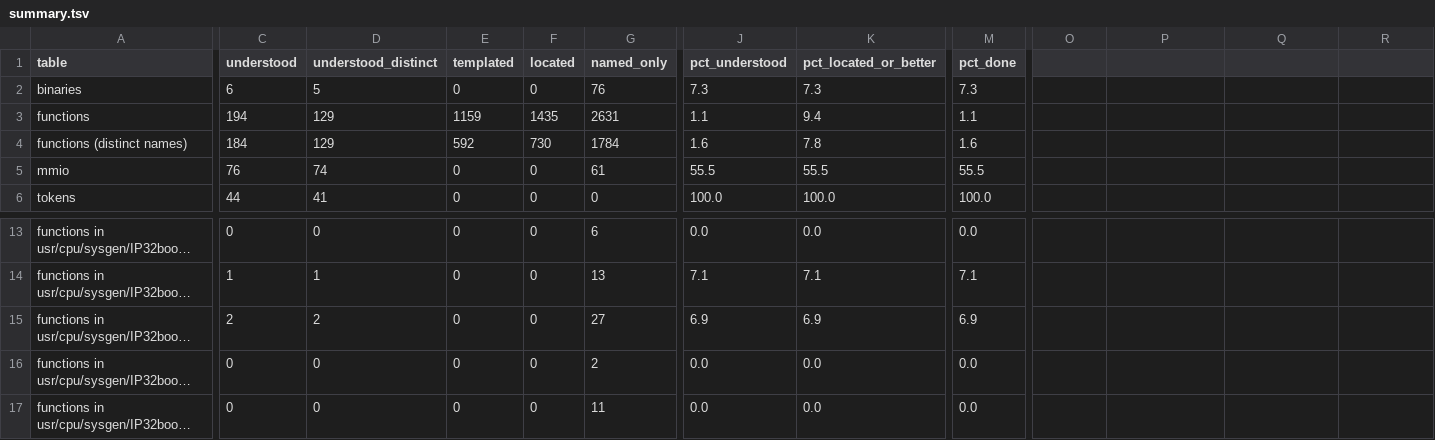
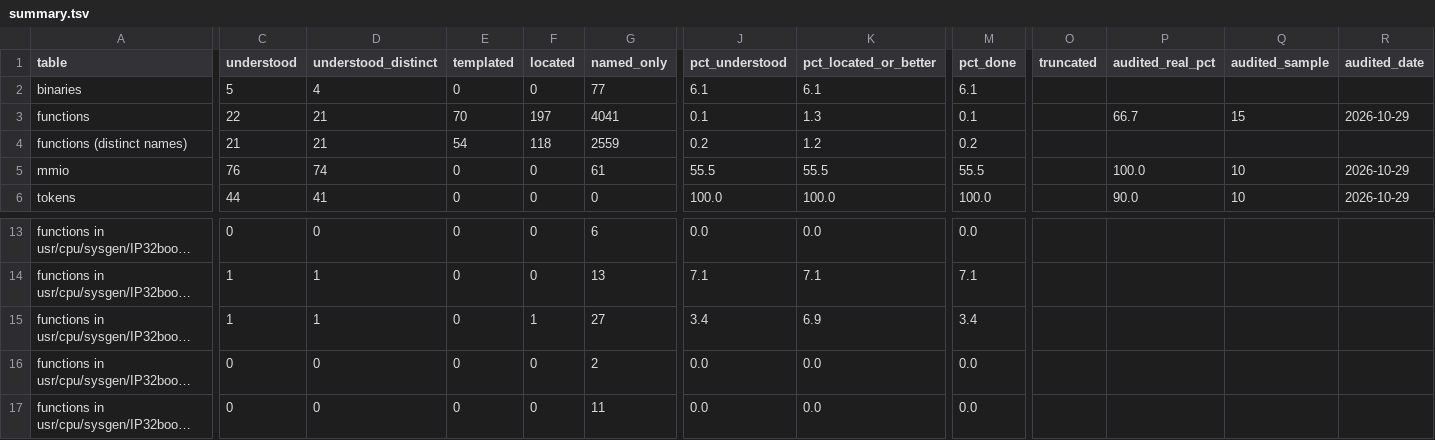
Before and after one commit to jamesbraid/crime, a TSV file: docs/inventory/summary.tsv, drawn as a sheet; only a part is shown, gaps mark what is left out; long unchanged cells end in …; the diff covers the shown part only; the diff names each change by its address in the sheet, - before the commit and + after, or states it on an @@ line.

Commit message:
inventory: regenerate the tables with the stricter grader
Regenerated with scripts/inventory.py after the grader changes. Rows
whose only citation was their own address no longer count as
understood, and generated sentences shared by more than five entries
earn nothing. Two runs give byte-identical output.

```diff
--- a/docs/inventory/summary.tsv
+++ b/docs/inventory/summary.tsv
-O1: (empty)
+O1: truncated
-P1: (empty)
+P1: audited_real_pct
-Q1: (empty)
+Q1: audited_sample
-R1: (empty)
+R1: audited_date
-C2 (understood): 6
+C2 (understood): 5
-D2 (understood_distinct): 5
+D2 (understood_distinct): 4
-G2 (named_only): 76
+G2 (named_only): 77
-J2 (pct_understood): 7.3
+J2 (pct_understood): 6.1
-K2 (pct_located_or_better): 7.3
+K2 (pct_located_or_better): 6.1
-M2 (pct_done): 7.3
+M2 (pct_done): 6.1
-C3 (understood): 194
+C3 (understood): 22
-D3:D4 (understood_distinct): 129
+D3:D4 (understood_distinct): 21
-E3 (templated): 1159
+E3 (templated): 70
-F3 (located): 1435
+F3 (located): 197
-G3 (named_only): 2631
+G3 (named_only): 4041
-J3 (pct_understood): 1.1
+J3 (pct_understood): 0.1
-K3 (pct_located_or_better): 9.4
+K3 (pct_located_or_better): 1.3
-M3 (pct_done): 1.1
+M3 (pct_done): 0.1
-P3 (audited_real_pct): (empty)
+P3 (audited_real_pct): 66.7
-Q3 (audited_sample): (empty)
+Q3 (audited_sample): 15
-R3 (audited_date): (empty)
+R3 (audited_date): 2026-10-29
-C4 (understood): 184
+C4 (understood): 21
-E4 (templated): 592
+E4 (templated): 54
-F4 (located): 730
+F4 (located): 118
-G4 (named_only): 1784
+G4 (named_only): 2559
-J4 (pct_understood): 1.6
+J4 (pct_understood): 0.2
-K4 (pct_located_or_better): 7.8
+K4 (pct_located_or_better): 1.2
-M4 (pct_done): 1.6
+M4 (pct_done): 0.2
-P5 (audited_real_pct): (empty)
+P5 (audited_real_pct): 100.0
-Q5:Q6 (audited_sample): (empty)
+Q5:Q6 (audited_sample): 10
-R5:R6 (audited_date): (empty)
+R5:R6 (audited_date): 2026-10-29
-P6 (audited_real_pct): (empty)
+P6 (audited_real_pct): 90.0
-C15 (understood): 2
+C15 (understood): 1
-D15 (understood_distinct): 2
+D15 (understood_distinct): 1
-F15 (located): 0
+F15 (located): 1
-J15 (pct_understood): 6.9
+J15 (pct_understood): 3.4
-M15 (pct_done): 6.9
+M15 (pct_done): 3.4
```
Also changed, not shown: 40 edited cells elsewhere in this file, docs/inventory/binaries.tsv, docs/inventory/ioctls.tsv, 3 other files.
